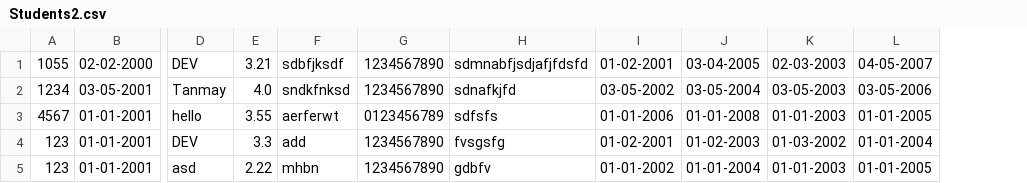
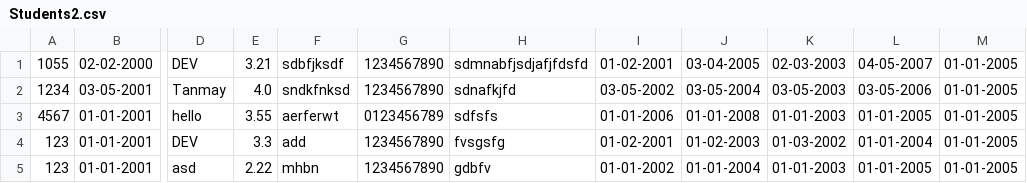
Before and after one commit to Tanmayjoshi-3601/DaycareTD, a CSV file: DayCare/Students2.csv, drawn as a sheet; only a part is shown, gaps mark what is left out; the diff names each change by its address in the sheet, - before the commit and + after, or states it on an @@ line.

```diff
--- a/DayCare/Students2.csv
+++ b/DayCare/Students2.csv
+column M, rows 1-5: all 01-01-2005
```
Also changed, not shown: 3 other files.
